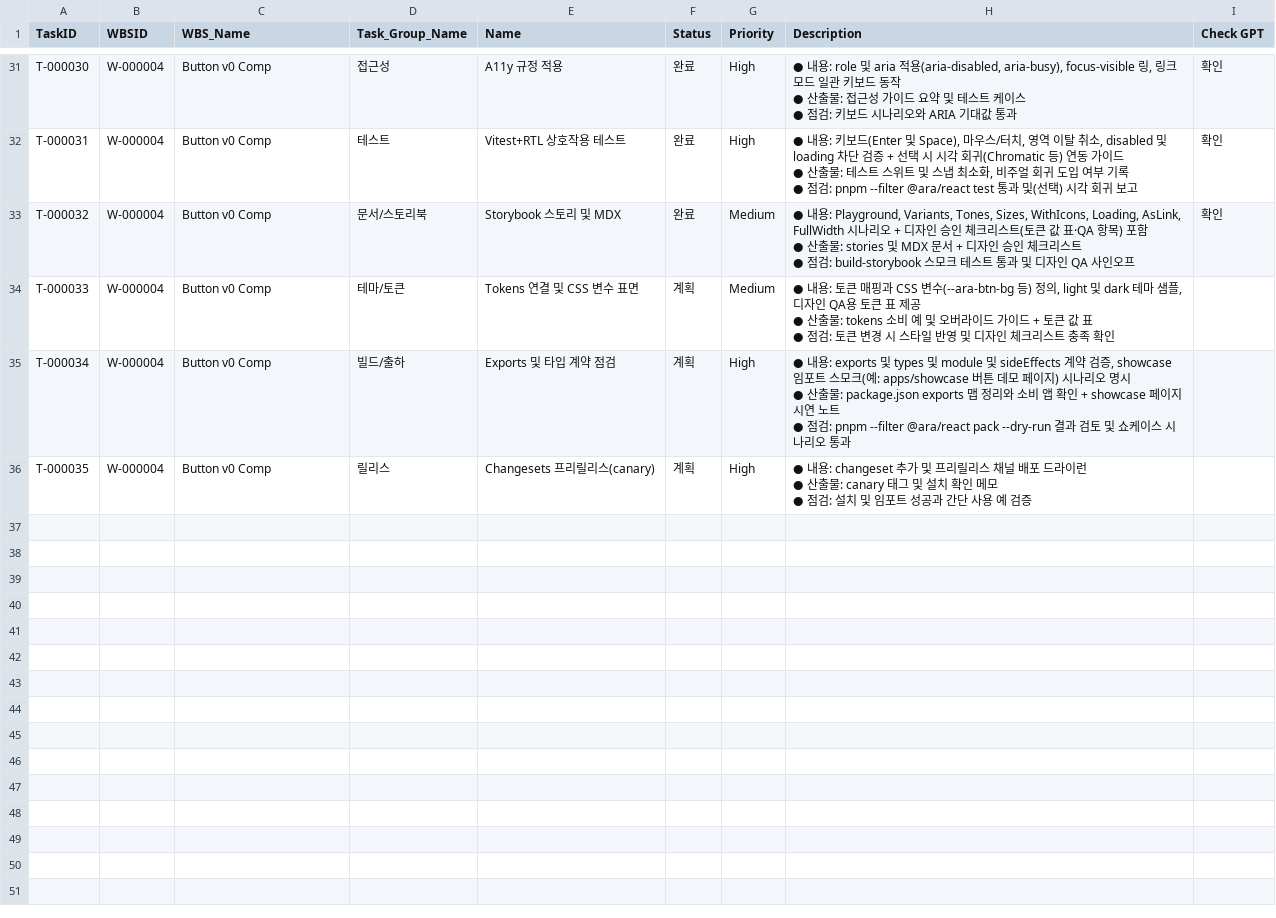
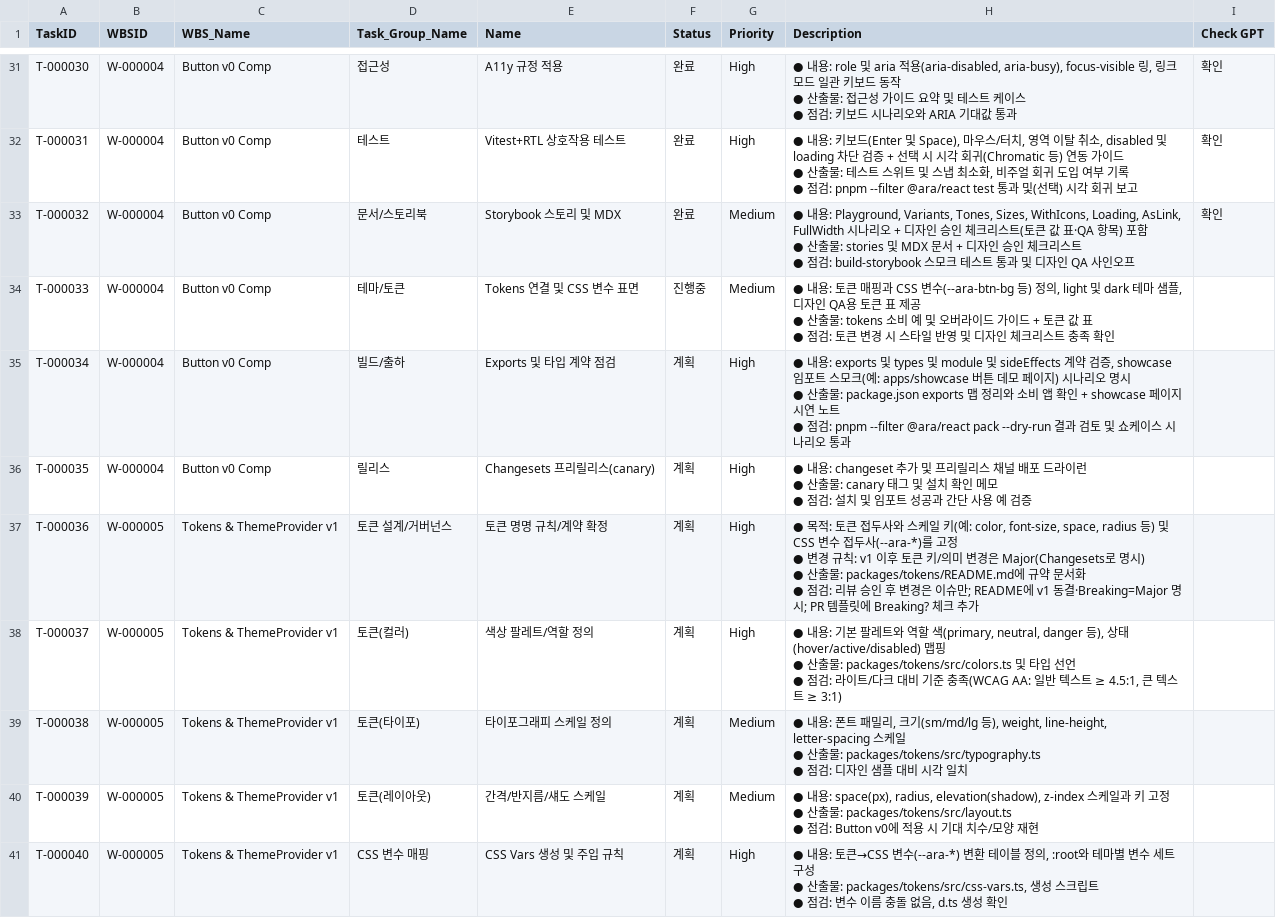
Before and after one commit to CompNh/ara, a CSV file: planning/Tasks.csv, drawn as a sheet; only a part is shown, gaps mark what is left out; the diff covers the shown part only.

Commit message:
docs(wbs): W-000005,T1,Tokens & ThemeProvider v1 추가
WBS: W-000005
Task: T-000036
Task Name : Tokens & ThemeProvider v1,토큰 설계/거버넌스

- WBS, Task 추가

- W-000005
- T-000036 ~T-000047

- none

- planning

```diff
--- a/planning/Tasks.csv
+++ b/planning/Tasks.csv
@@ -115,5 +115,5 @@ T-000032,W-000004,Button v0 Comp,문서/스토리북,Storybook 스토리 및 MDX
  ● 점검: build-storybook 스모크 테스트 통과 및 디자인 QA 사인오프",확인
-T-000033,W-000004,Button v0 Comp,테마/토큰,Tokens 연결 및 CSS 변수 표면,계획,Medium," ● 내용: 토큰 매핑과 CSS 변수(--ara-btn-bg 등) 정의, light 및 dark 테마 샘플, 디자인 QA용 토큰 표 제공
- ● 산출물: tokens 소비 예 및 오버라이드 가이드 + 토큰 값 표
- ● 점검: 토큰 변경 시 스타일 반영 및 디자인 체크리스트 충족 확인",
+T-000033,W-000004,Button v0 Comp,테마/토큰,Tokens 연결 및 CSS 변수 표면,진행중,Medium," ● 내용: 토큰 매핑과 CSS 변수(--ara-btn-bg 등) 정의, light 및 dark 테마 샘플, 디자인 QA용 토큰 표 제공
+ ● 산출물: tokens 소비 예 및 오버라이드 가이드 + 토큰 값 표
+ ● 점검: 토큰 변경 시 스타일 반영 및 디자인 체크리스트 충족 확인",
 T-000034,W-000004,Button v0 Comp,빌드/출하,Exports 및 타입 계약 점검,계획,High," ● 내용: exports 및 types 및 module 및 sideEffects 계약 검증, showcase 임포트 스모크(예: apps/showcase 버튼 데모 페이지) 시나리오 명시
@@ -124 +124,17 @@ T-000035,W-000004,Button v0 Comp,릴리스,Changesets 프리릴리스(canary),
  ● 점검: 설치 및 임포트 성공과 간단 사용 예 검증",
+ T-000036,W-000005,Tokens & ThemeProvider v1,토큰 설계/거버넌스,토큰 명명 규칙/계약 확정,계획,High," ● 목적: 토큰 접두사와 스케일 키(예: color, font-size, space, radius 등) 및 CSS 변수 접두사(--ara-*)를 고정
+ ● 변경 규칙: v1 이후 토큰 키/의미 변경은 Major(Changesets로 명시)
+ ● 산출물: packages/tokens/README.md에 규약 문서화
+ ● 점검: 리뷰 승인 후 변경은 이슈만; README에 v1 동결·Breaking=Major 명시; PR 템플릿에 Breaking? 체크 추가",
+T-000037,W-000005,Tokens & ThemeProvider v1,토큰(컬러),색상 팔레트/역할 정의,계획,High," ● 내용: 기본 팔레트와 역할 색(primary, neutral, danger 등), 상태(hover/active/disabled) 맵핑
+ ● 산출물: packages/tokens/src/colors.ts 및 타입 선언
+ ● 점검: 라이트/다크 대비 기준 충족(WCAG AA: 일반 텍스트 ≥ 4.5:1, 큰 텍스트 ≥ 3:1)",
+T-000038,W-000005,Tokens & ThemeProvider v1,토큰(타이포),타이포그래피 스케일 정의,계획,Medium," ● 내용: 폰트 패밀리, 크기(sm/md/lg 등), weight, line-height, letter-spacing 스케일
+ ● 산출물: packages/tokens/src/typography.ts
+ ● 점검: 디자인 샘플 대비 시각 일치",
+T-000039,W-000005,Tokens & ThemeProvider v1,토큰(레이아웃),간격/반지름/섀도 스케일,계획,Medium," ● 내용: space(px), radius, elevation(shadow), z-index 스케일과 키 고정
+ ● 산출물: packages/tokens/src/layout.ts
+ ● 점검: Button v0에 적용 시 기대 치수/모양 재현",
+T-000040,W-000005,Tokens & ThemeProvider v1,CSS 변수 매핑,CSS Vars 생성 및 주입 규칙,계획,High," ● 내용: 토큰→CSS 변수(--ara-*) 변환 테이블 정의, :root와 테마별 변수 세트 구성
+ ● 산출물: packages/tokens/src/css-vars.ts, 생성 스크립트
+ ● 점검: 변수 이름 충돌 없음, d.ts 생성 확인",
```
Also changed, not shown: 7 added rows elsewhere in this file, planning/WBS.csv.
